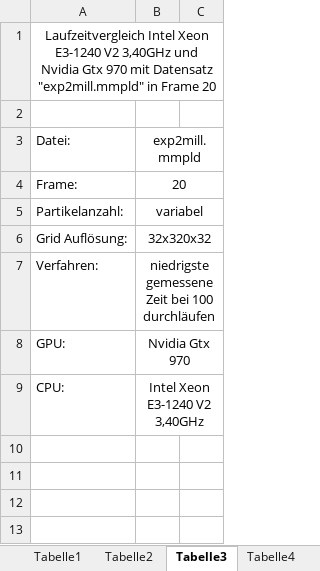
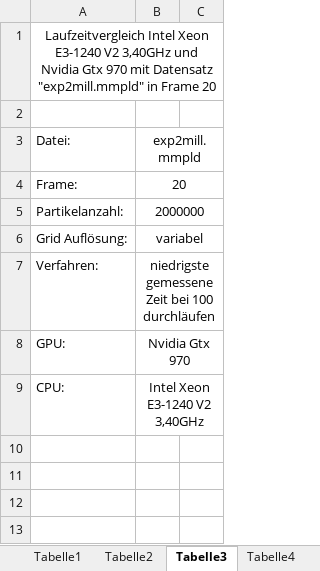
Before and after one commit to RemkeTUD/CUDA-Project-Hash-Grid, an Excel workbook: Laufzeit Benchmarks.xlsx, sheet Tabelle3, drawn as a sheet; only a part is shown; values as stored, in another font and other column widths than the file's, no borders; charts and pictures not drawn; the diff names each change by its address in the sheet, - before the commit and + after, or states it on an @@ line.

```diff
--- a/Laufzeit Benchmarks.xlsx (sheet Tabelle3)
+++ b/Laufzeit Benchmarks.xlsx (sheet Tabelle3)
-B5: variabel
+B5: 2000000
-B6: 32x320x32
+B6: variabel
```
Also changed, not shown: sheet Tabelle2, sheet Tabelle4, formulas that keep their value, charts or pictures, 1 other file.
